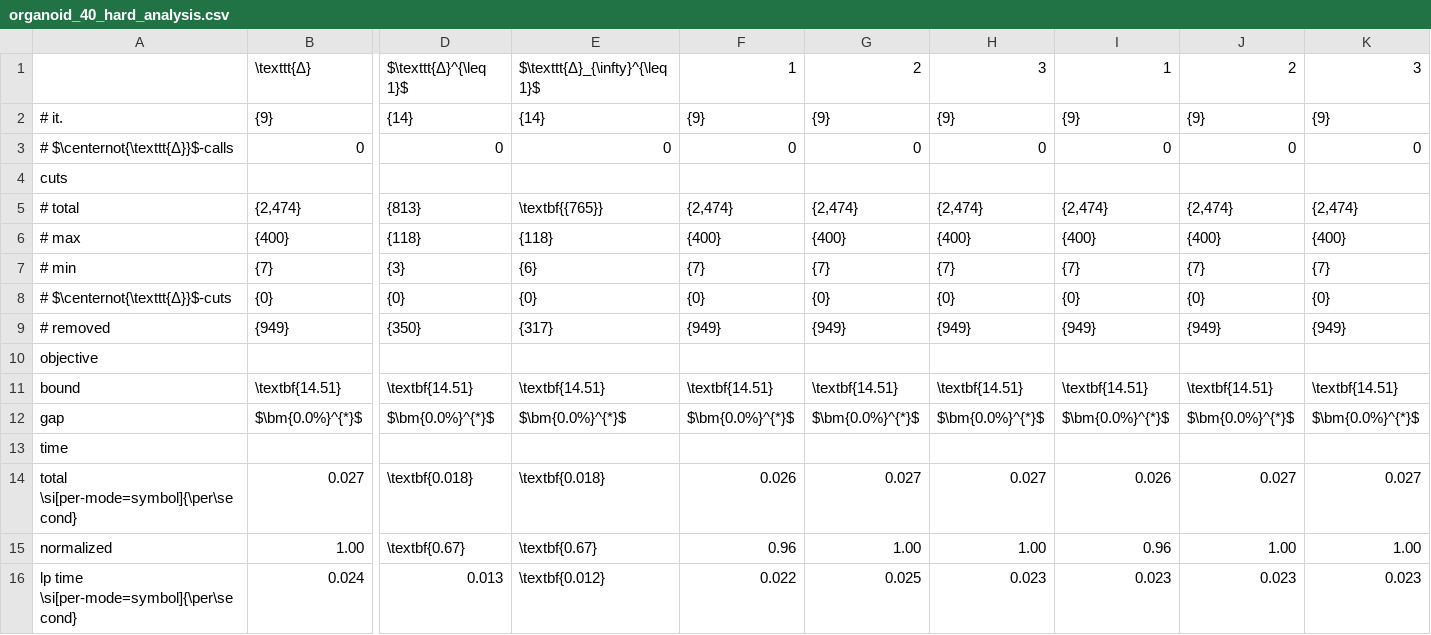
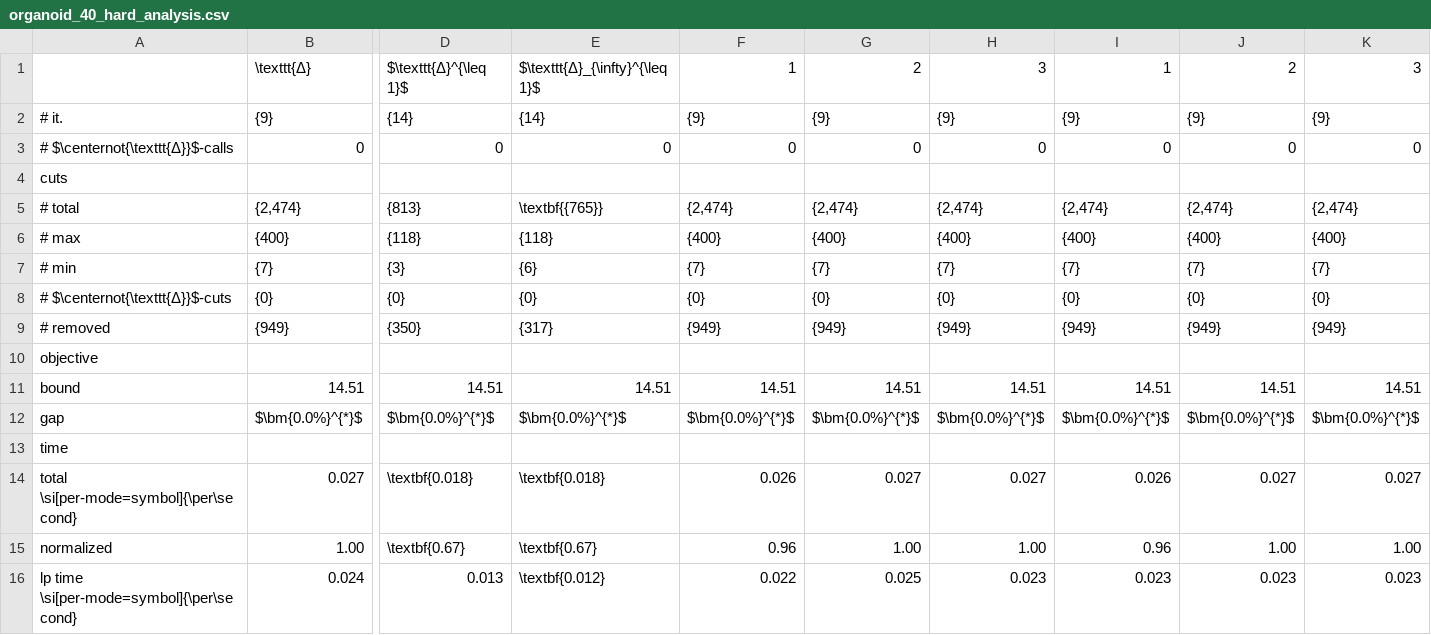
Before and after one commit to MaximilianMoeller/cliqpart, a CSV file: analysis/analysisCSVs/organoid_40_hard_analysis.csv, drawn as a sheet; only a part is shown, gaps mark what is left out; the diff covers the shown part only; the diff names each change by its address in the sheet, - before the commit and + after, or states it on an @@ line.

Commit message:
analysis of s50 random instances
split created graphs into random, non-random and all

```diff
--- a/analysis/analysisCSVs/organoid_40_hard_analysis.csv
+++ b/analysis/analysisCSVs/organoid_40_hard_analysis.csv
-B11: \textbf{14.51}
+B11: 14.51
-D11: \textbf{14.51}
+D11: 14.51
-E11: \textbf{14.51}
+E11: 14.51
-F11: \textbf{14.51}
+F11: 14.51
-G11: \textbf{14.51}
+G11: 14.51
-H11: \textbf{14.51}
+H11: 14.51
-I11: \textbf{14.51}
+I11: 14.51
-J11: \textbf{14.51}
+J11: 14.51
-K11: \textbf{14.51}
+K11: 14.51
```
Also changed, not shown: 9 edited cells elsewhere in this file, analysis/analysisCSVs/dolphins_analysis.csv, analysis/analysisCSVs/football_analysis.csv, 30 other files.
